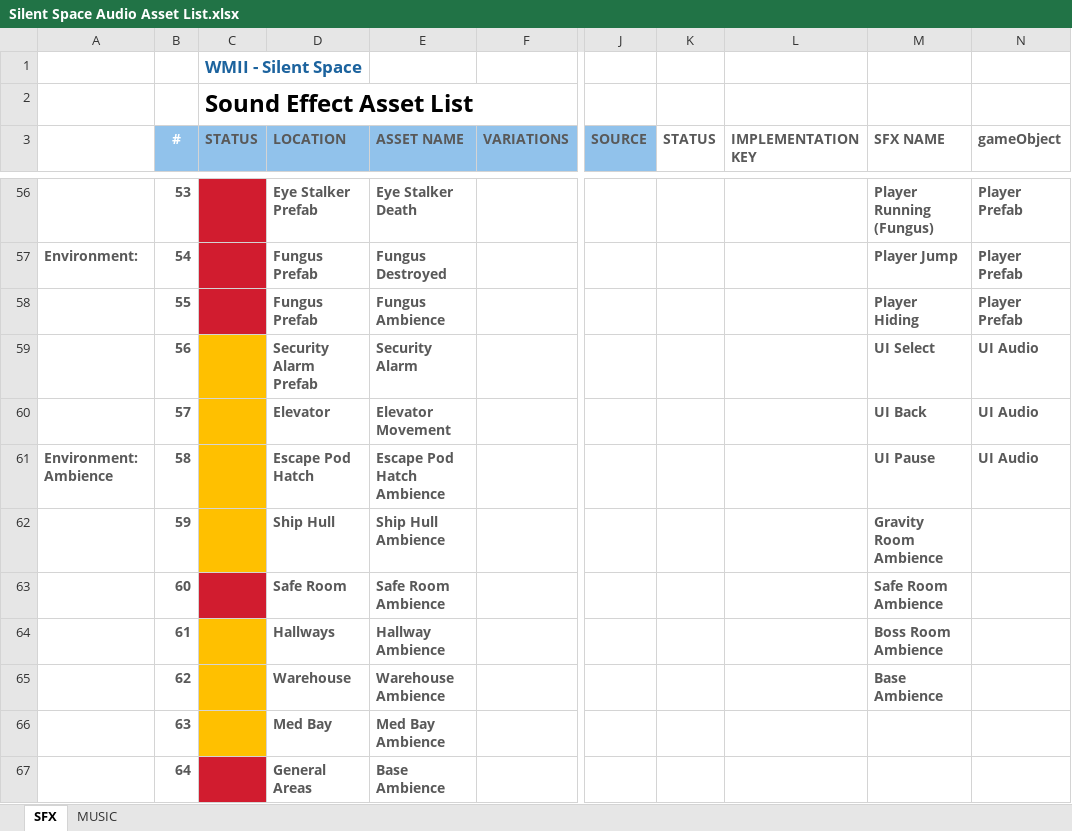
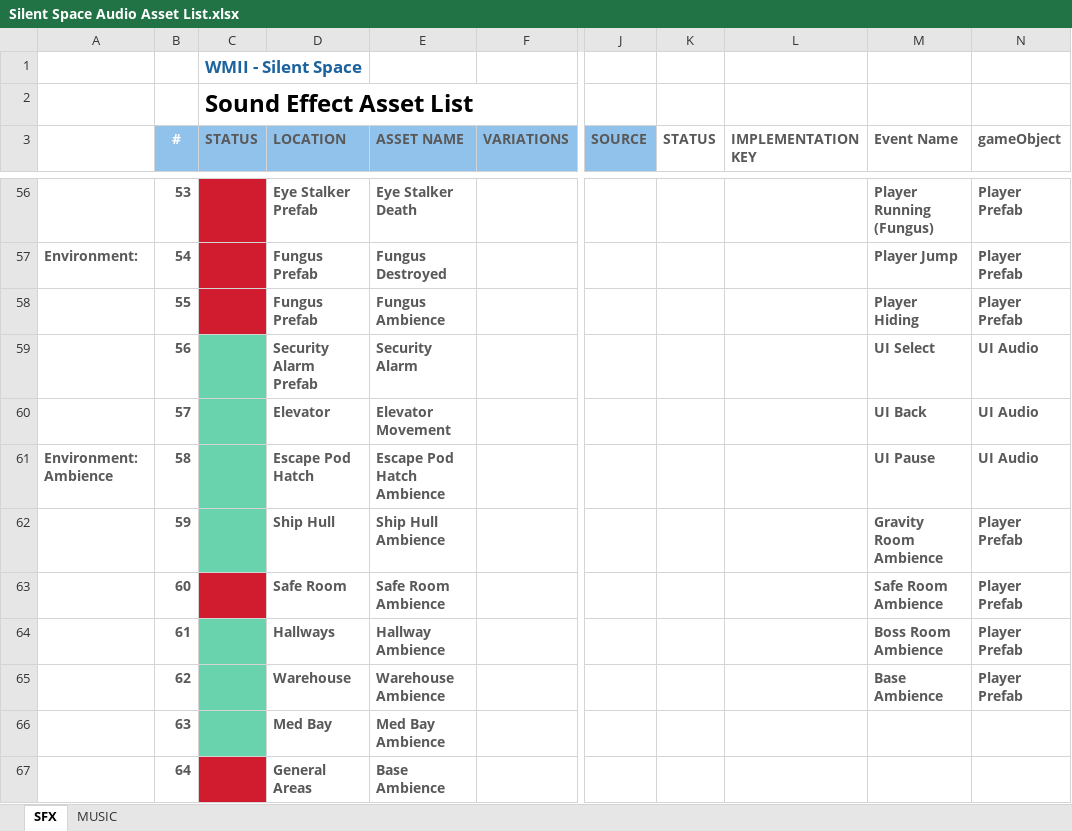
Before and after one commit to Officialwmii/MetroidvaniaHorrorGame, an Excel workbook: Assets/Audio/Silent Space Audio Asset List.xlsx, sheet SFX, drawn as a sheet; only a part is shown, gaps mark what is left out; values as stored, in another font and other column widths than the file's, no borders; table styles not drawn; the diff covers the shown part only; the diff names each change by its address in the sheet, - before the commit and + after, or states it on an @@ line.

```diff
--- a/Assets/Audio/Silent Space Audio Asset List.xlsx (sheet SFX)
+++ b/Assets/Audio/Silent Space Audio Asset List.xlsx (sheet SFX)
-M3: SFX NAME
+M3: Event Name
-C59:C62 fill: #FFC000
+C59:C62 fill: #68D3AD
-N62:N65 (gameObject): (empty)
+N62:N65 (gameObject): Player Prefab
-C64:C66 fill: #FFC000
+C64:C66 fill: #68D3AD
```
Also changed, not shown: cell formats elsewhere in this sheet, 5 other files.
